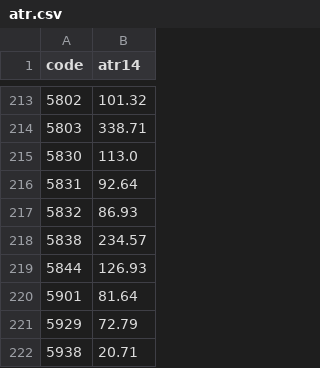
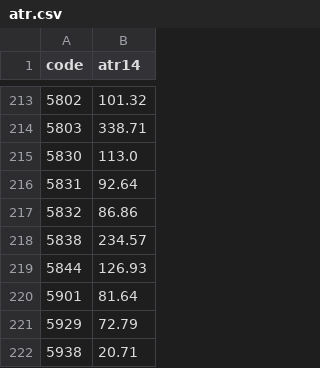
Before and after one commit to yoshiknz-sys/tmap-k7x9, a CSV file: atr.csv, drawn as a sheet; only a part is shown, gaps mark what is left out.

Commit message:
update atr

```diff
--- a/atr.csv
+++ b/atr.csv
@@ -216,3 +216,3 @@ code,atr14
 5831,92.64
-5832,86.93
+5832,86.86
 5838,234.57
```
